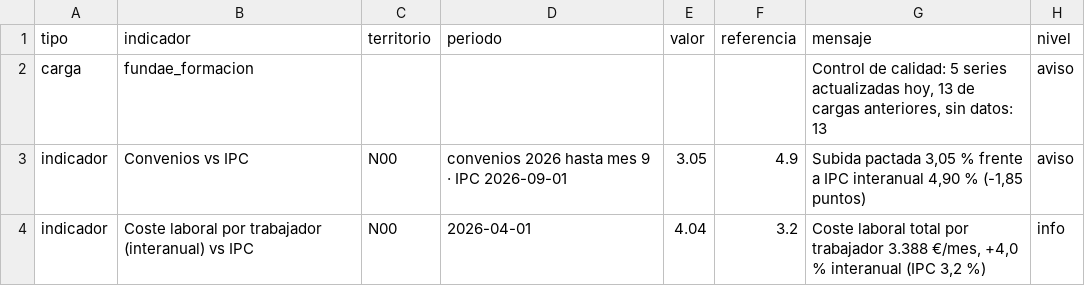
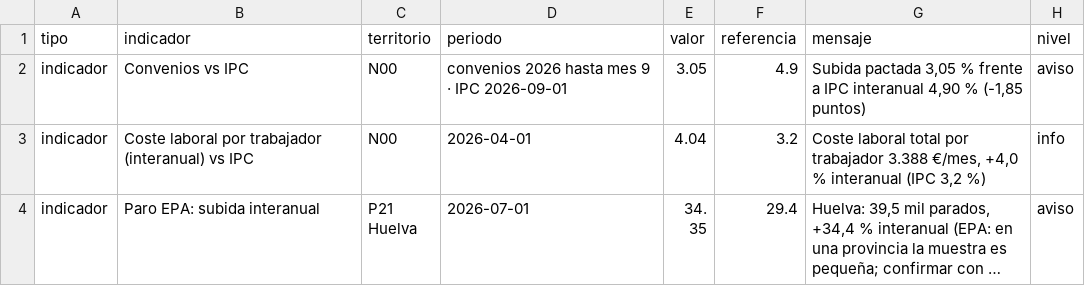
Before and after one commit to javiermcb/Dashboard_-Espa-a_Empleo, a CSV file: resultados/pipeline/alertas.csv, drawn as a sheet; only a part is shown; the shorter side is filled out with more unchanged rows; long unchanged cells end in ….

```diff
--- a/resultados/pipeline/alertas.csv
+++ b/resultados/pipeline/alertas.csv
@@ -1,3 +1,2 @@
 tipo;indicador;territorio;periodo;valor;referencia;mensaje;nivel
-carga;fundae_formacion;;;;;Control de calidad: 5 series actualizadas hoy, 13 de cargas anteriores, sin datos: 13;aviso
 indicador;Convenios vs IPC;N00;convenios 2026 hasta mes 9 · IPC 2026-09-01;3.05;4.9;Subida pactada 3,05 % frente a IPC interanual 4,90 % (-1,85 puntos);aviso
```
Also changed, not shown: resultados/pipeline/catalogo_series.csv, resultados/pipeline/fuentes_carga.csv, 5 other files.
